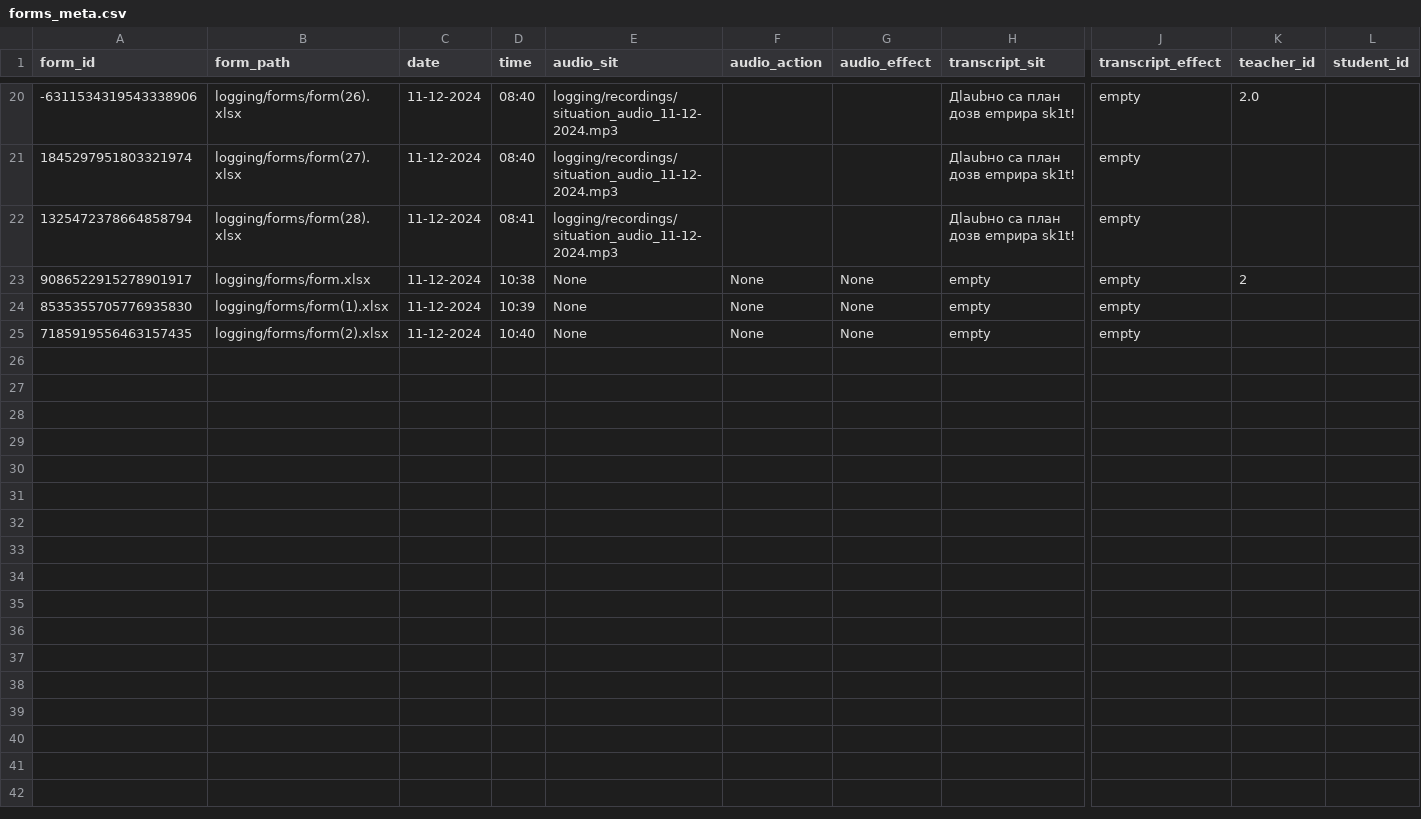
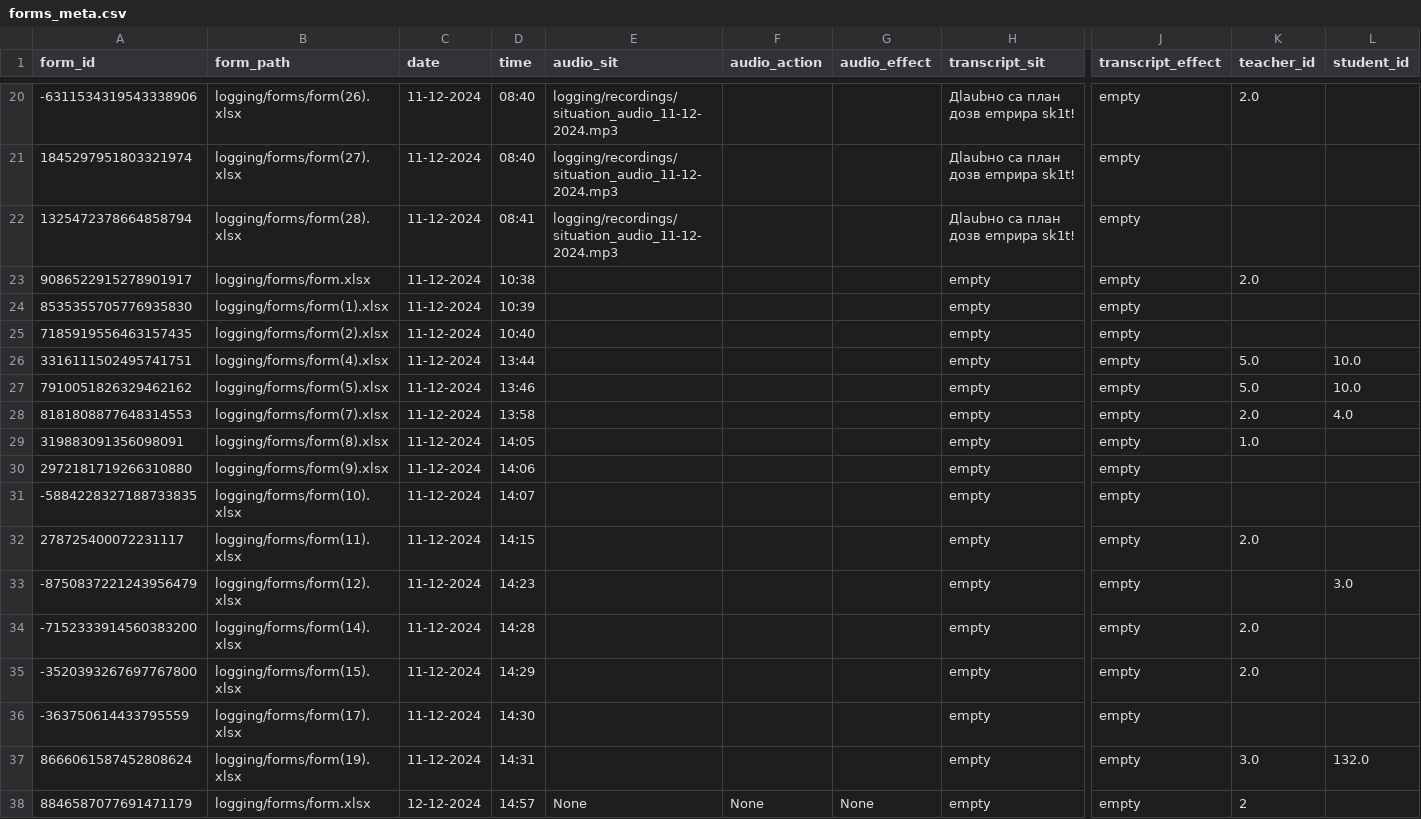
Before and after one commit to andeleyev/sop_form, a CSV file: data/forms_meta.csv, drawn as a sheet; only a part is shown, gaps mark what is left out; rows hold the shown columns only; the diff names each change by its address in the sheet, - before the commit and + after, or states it on an @@ line.

```diff
--- a/data/forms_meta.csv
+++ b/data/forms_meta.csv
-E23:E25 (audio_sit): None
+E23:E25 (audio_sit): (empty)
-F23:F25 (audio_action): None
+F23:F25 (audio_action): (empty)
-G23:G25 (audio_effect): None
+G23:G25 (audio_effect): (empty)
-K23 (teacher_id): 2
+K23 (teacher_id): 2.0
+row 26: 3316111502495741751 | logging/forms/form(4).xlsx | 11-12-2024 | 13:44 |  |  |  | empty | empty | 5.0 | 10.0
+row 27: 7910051826329462162 | logging/forms/form(5).xlsx | 11-12-2024 | 13:46 |  |  |  | empty | empty | 5.0 | 10.0
+row 28: 8181808877648314553 | logging/forms/form(7).xlsx | 11-12-2024 | 13:58 |  |  |  | empty | empty | 2.0 | 4.0
+row 29: 319883091356098091 | logging/forms/form(8).xlsx | 11-12-2024 | 14:05 |  |  |  | empty | empty | 1.0
+row 30: 2972181719266310880 | logging/forms/form(9).xlsx | 11-12-2024 | 14:06 |  |  |  | empty | empty
+row 31: -5884228327188733835 | logging/forms/form(10).xlsx | 11-12-2024 | 14:07 |  |  |  | empty | empty
+row 32: 278725400072231117 | logging/forms/form(11).xlsx | 11-12-2024 | 14:15 |  |  |  | empty | empty | 2.0
+row 33: -8750837221243956479 | logging/forms/form(12).xlsx | 11-12-2024 | 14:23 |  |  |  | empty | empty |  | 3.0
+row 34: -7152333914560383200 | logging/forms/form(14).xlsx | 11-12-2024 | 14:28 |  |  |  | empty | empty | 2.0
+row 35: -3520393267697767800 | logging/forms/form(15).xlsx | 11-12-2024 | 14:29 |  |  |  | empty | empty | 2.0
+row 36: -363750614433795559 | logging/forms/form(17).xlsx | 11-12-2024 | 14:30 |  |  |  | empty | empty
+row 37: 8666061587452808624 | logging/forms/form(19).xlsx | 11-12-2024 | 14:31 |  |  |  | empty | empty | 3.0 | 132.0
+row 38: 8846587077691471179 | logging/forms/form.xlsx | 12-12-2024 | 14:57 | None | None | None | empty | empty | 2
```
Also changed, not shown: 1 other file.
